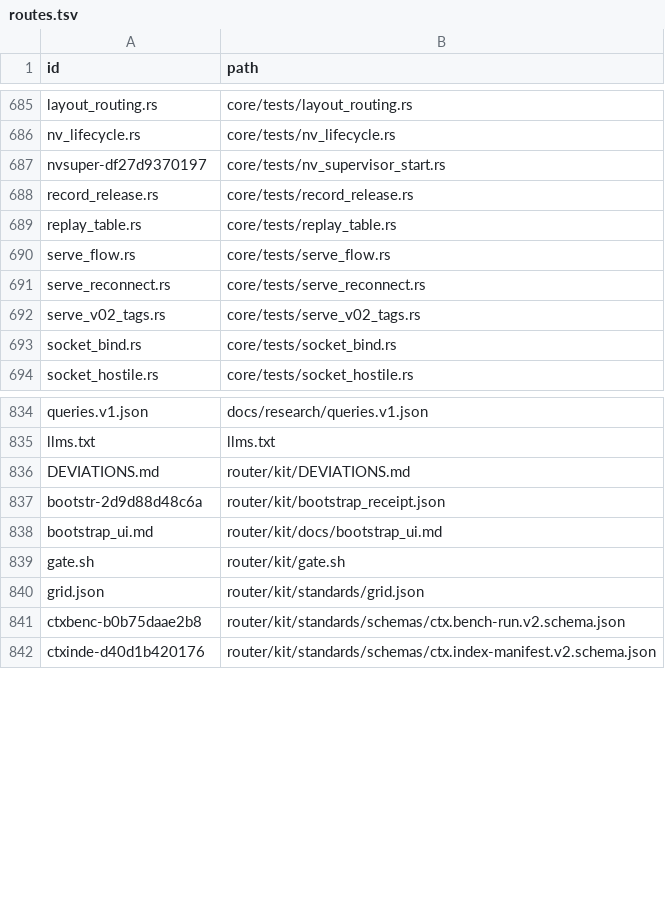
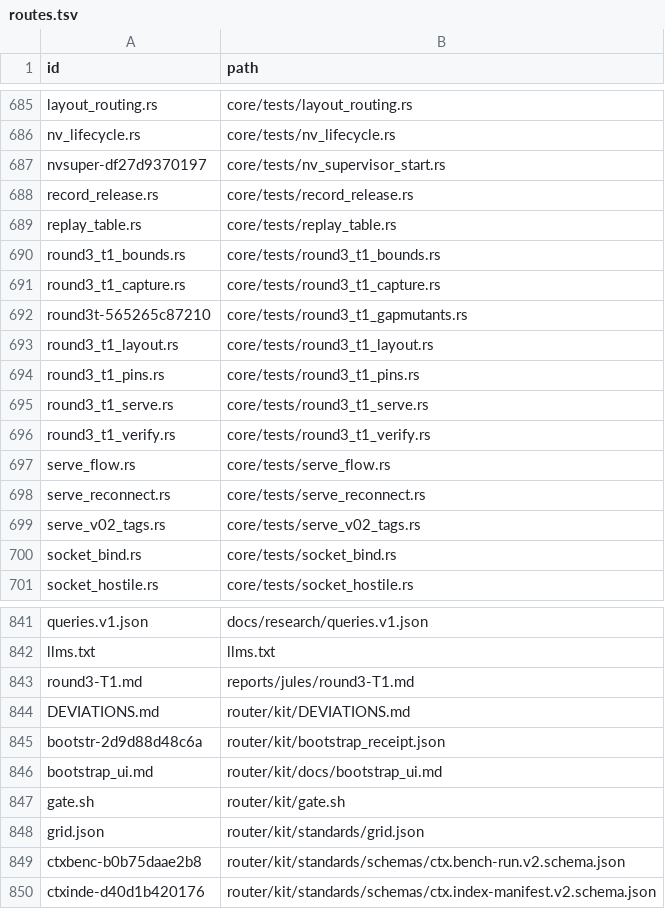
Before and after one commit to oguirado/MetaViewer, a TSV file: catalogue/routes.tsv, drawn as a sheet; only a part is shown, gaps mark what is left out.

```diff
--- a/catalogue/routes.tsv
+++ b/catalogue/routes.tsv
@@ -689,2 +689,9 @@ record_release.rs	core/tests/record_release.rs
 replay_table.rs	core/tests/replay_table.rs
+round3_t1_bounds.rs	core/tests/round3_t1_bounds.rs
+round3_t1_capture.rs	core/tests/round3_t1_capture.rs
+round3t-565265c87210	core/tests/round3_t1_gapmutants.rs
+round3_t1_layout.rs	core/tests/round3_t1_layout.rs
+round3_t1_pins.rs	core/tests/round3_t1_pins.rs
+round3_t1_serve.rs	core/tests/round3_t1_serve.rs
+round3_t1_verify.rs	core/tests/round3_t1_verify.rs
 serve_flow.rs	core/tests/serve_flow.rs
@@ -835,2 +842,3 @@ queries.v1.json	docs/research/queries.v1.json
 llms.txt	llms.txt
+round3-T1.md	reports/jules/round3-T1.md
 DEVIATIONS.md	router/kit/DEVIATIONS.md
```
Also changed, not shown: 1 other file.
